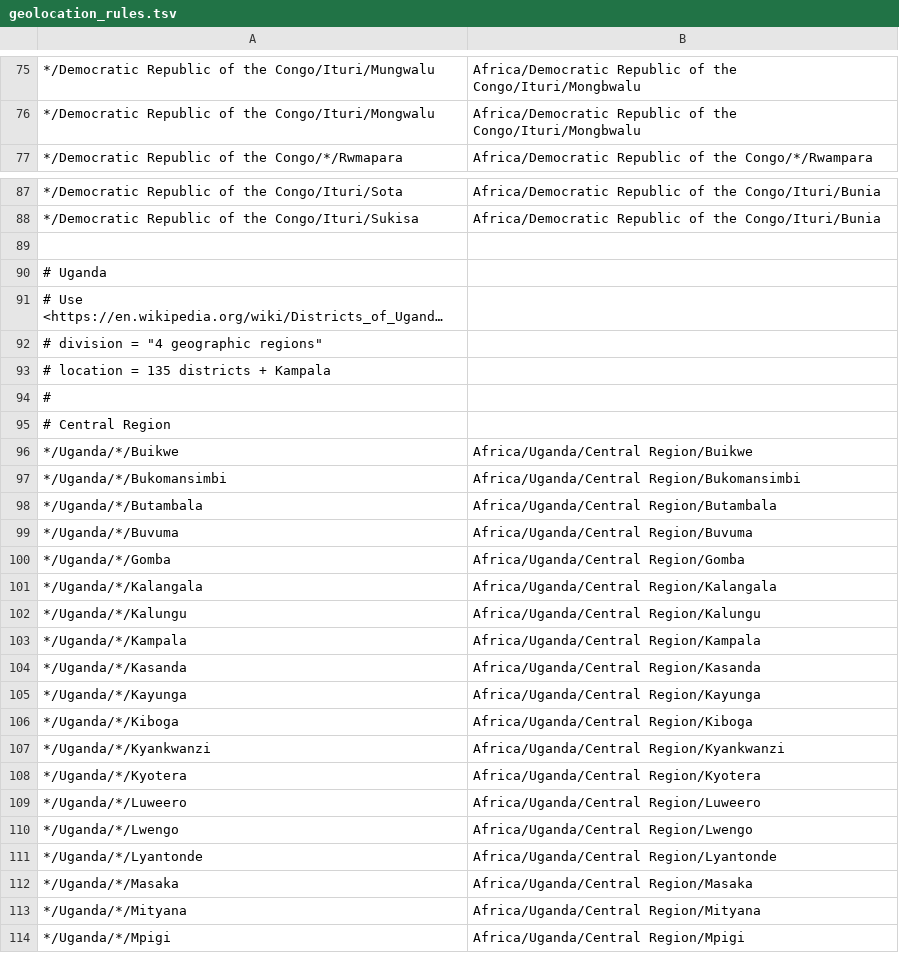
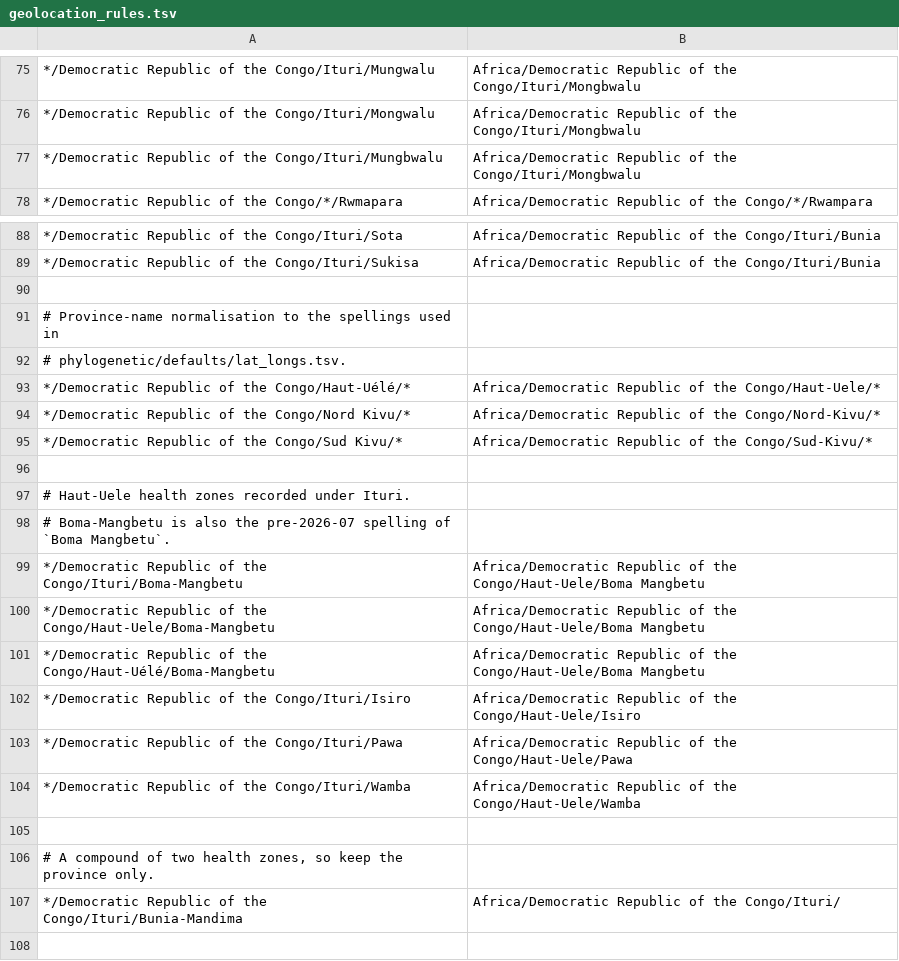
Before and after one commit to nextstrain/ebola, a TSV file: ingest/defaults/geolocation_rules.tsv, drawn as a sheet; only a part is shown, gaps mark what is left out; the shorter side is filled out with more unchanged rows; long unchanged cells end in …; the diff names each change by its address in the sheet, - before the commit and + after, or states it on an @@ line.

```diff
--- a/ingest/defaults/geolocation_rules.tsv
+++ b/ingest/defaults/geolocation_rules.tsv
+row 77: */Democratic Republic of the Congo/Ituri/Mungbwalu | Africa/Democratic Republic of the Congo/Ituri/Mongbwalu
+row 90: (empty)
+row 91: # Province-name normalisation to the spellings used in
+row 92: # phylogenetic/defaults/lat_longs.tsv.
+row 93: */Democratic Republic of the Congo/Haut-Uélé/* | Africa/Democratic Republic of the Congo/Haut-Uele/*
+row 94: */Democratic Republic of the Congo/Nord Kivu/* | Africa/Democratic Republic of the Congo/Nord-Kivu/*
+row 95: */Democratic Republic of the Congo/Sud Kivu/* | Africa/Democratic Republic of the Congo/Sud-Kivu/*
+row 96: (empty)
+row 97: # Haut-Uele health zones recorded under Ituri.
+row 98: # Boma-Mangbetu is also the pre-2026-07 spelling of `Boma Mangbetu`.
+row 99: */Democratic Republic of the Congo/Ituri/Boma-Mangbetu | Africa/Democratic Republic of the Congo/Haut-Uele/Boma Mangbetu
+row 100: */Democratic Republic of the Congo/Haut-Uele/Boma-Mangbetu | Africa/Democratic Republic of the Congo/Haut-Uele/Boma Mangbetu
+row 101: */Democratic Republic of the Congo/Haut-Uélé/Boma-Mangbetu | Africa/Democratic Republic of the Congo/Haut-Uele/Boma Mangbetu
+row 102: */Democratic Republic of the Congo/Ituri/Isiro | Africa/Democratic Republic of the Congo/Haut-Uele/Isiro
+row 103: */Democratic Republic of the Congo/Ituri/Pawa | Africa/Democratic Republic of the Congo/Haut-Uele/Pawa
+row 104: */Democratic Republic of the Congo/Ituri/Wamba | Africa/Democratic Republic of the Congo/Haut-Uele/Wamba
+row 105: (empty)
+row 106: # A compound of two health zones, so keep the province only.
+row 107: */Democratic Republic of the Congo/Ituri/Bunia-Mandima | Africa/Democratic Republic of the Congo/Ituri/
```
